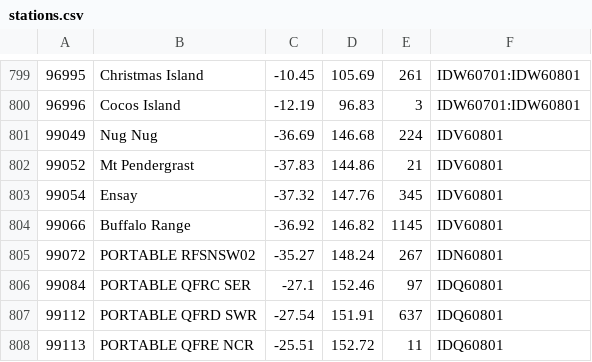
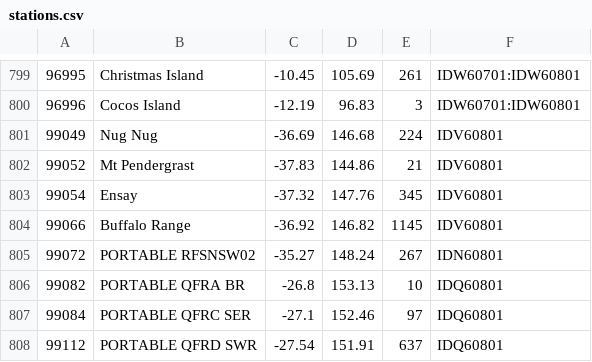
Before and after one commit to hamlet-framework/bom-feed, a CSV file: src/stations.csv, drawn as a sheet; only a part is shown, gaps mark what is left out; the shorter side is filled out with more unchanged rows; the diff names each change by its address in the sheet, - before the commit and + after, or states it on an @@ line.

Commit message:
one more station

```diff
--- a/src/stations.csv
+++ b/src/stations.csv
+row 806: 99082 | PORTABLE QFRA BR | -26.8 | 153.13 | 10 | IDQ60801
```
